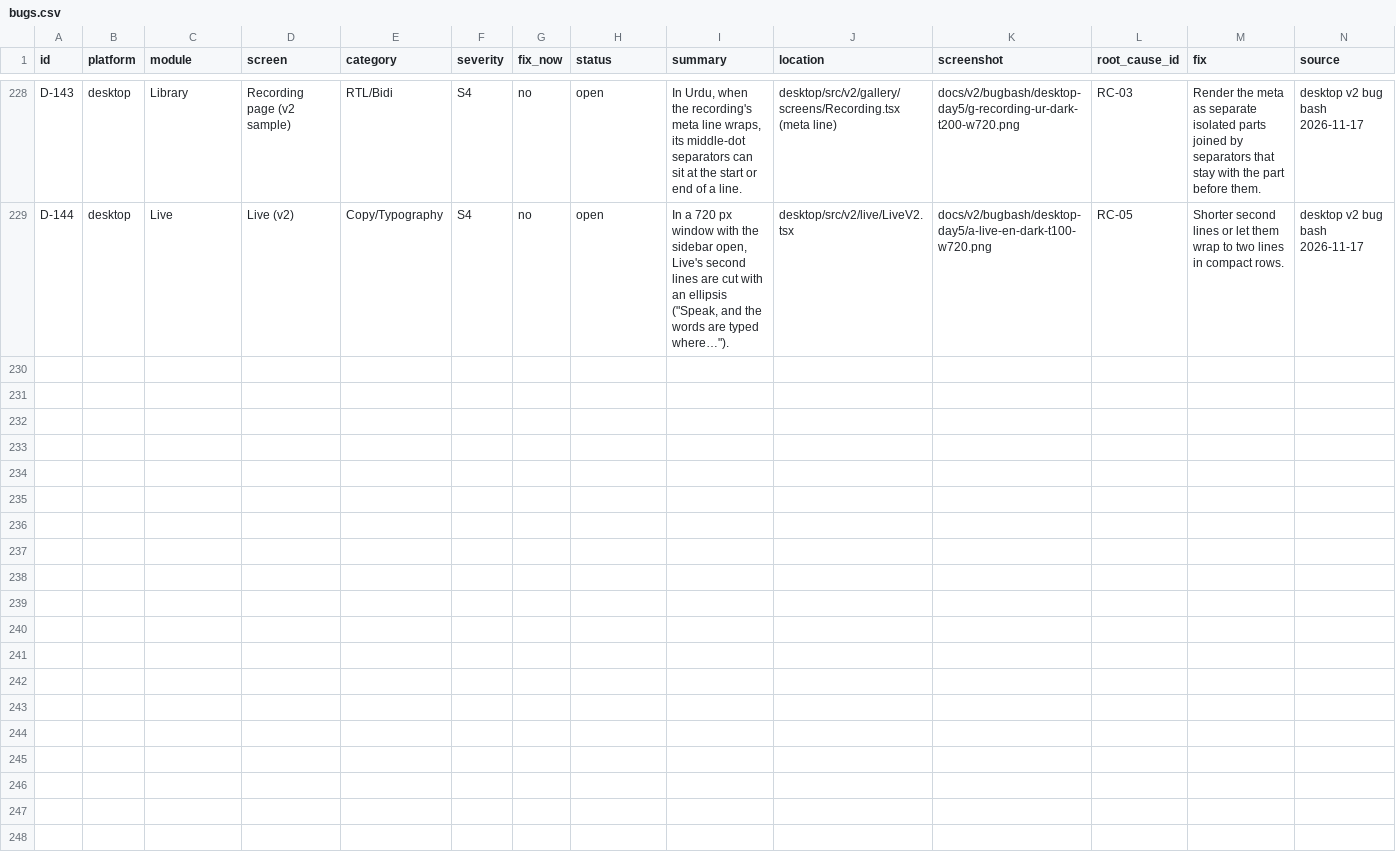
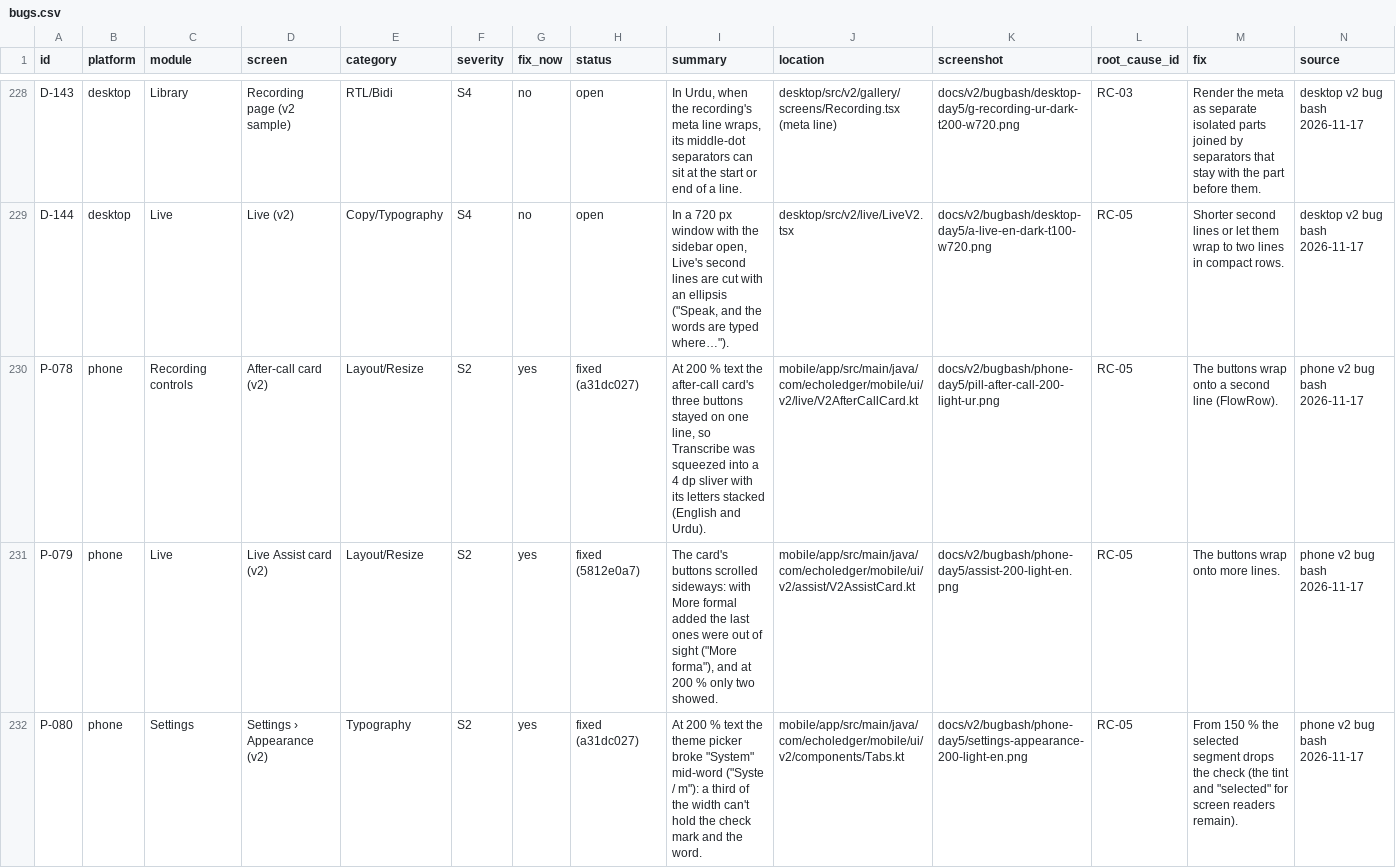
Before and after one commit to skillLeo/echo-ledger, a CSV file: docs/v2/audit/bugs.csv, drawn as a sheet; only a part is shown, gaps mark what is left out; the diff covers the shown part only.

Commit message:
Phone v2 bug bash, Day 5: 100/130/200 % text, light and dark, English and Urdu
144 screens and their ends at 200 %. Four S2s and two S3s fixed,
four S3s and one S4 logged in bugs.csv (P-078 to P-088), with
screenshots. Template look at 0.

```diff
--- a/docs/v2/audit/bugs.csv
+++ b/docs/v2/audit/bugs.csv
@@ -229 +229,4 @@ D-143,desktop,Library,Recording page (v2 sample),RTL/Bidi,S4,no,open,"In Urdu, w
 D-144,desktop,Live,Live (v2),Copy/Typography,S4,no,open,"In a 720 px window with the sidebar open, Live's second lines are cut with an ellipsis (""Speak, and the words are typed where…"").",desktop/src/v2/live/LiveV2.tsx,docs/v2/bugbash/desktop-day5/a-live-en-dark-t100-w720.png,RC-05,Shorter second lines or let them wrap to two lines in compact rows.,desktop v2 bug bash 2026-11-17
+P-078,phone,Recording controls,After-call card (v2),Layout/Resize,S2,yes,fixed (a31dc027),"At 200 % text the after-call card's three buttons stayed on one line, so Transcribe was squeezed into a 4 dp sliver with its letters stacked (English and Urdu).",mobile/app/src/main/java/com/echoledger/mobile/ui/v2/live/V2AfterCallCard.kt,docs/v2/bugbash/phone-day5/pill-after-call-200-light-ur.png,RC-05,The buttons wrap onto a second line (FlowRow).,phone v2 bug bash 2026-11-17
+P-079,phone,Live,Live Assist card (v2),Layout/Resize,S2,yes,fixed (5812e0a7),"The card's buttons scrolled sideways: with More formal added the last ones were out of sight (""More forma""), and at 200 % only two showed.",mobile/app/src/main/java/com/echoledger/mobile/ui/v2/assist/V2AssistCard.kt,docs/v2/bugbash/phone-day5/assist-200-light-en.png,RC-05,The buttons wrap onto more lines.,phone v2 bug bash 2026-11-17
+P-080,phone,Settings,Settings › Appearance (v2),Typography,S2,yes,fixed (a31dc027),"At 200 % text the theme picker broke ""System"" mid-word (""Syste / m""): a third of the width can't hold the check mark and the word.",mobile/app/src/main/java/com/echoledger/mobile/ui/v2/components/Tabs.kt,docs/v2/bugbash/phone-day5/settings-appearance-200-light-en.png,RC-05,"From 150 % the selected segment drops the check (the tint and ""selected"" for screen readers remain).",phone v2 bug bash 2026-11-17
```
Also changed, not shown: 8 added rows elsewhere in this file, 15 other files.
